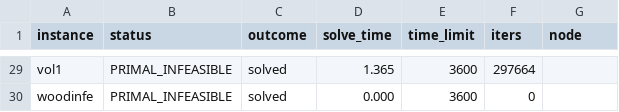
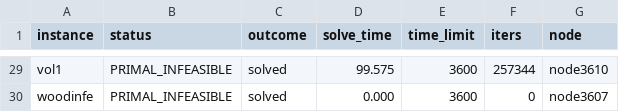
Before and after one commit to MIT-Lu-Lab/H-PDLP, a CSV file: result/netlib/pslp/pdlp.csv, drawn as a sheet; only a part is shown, gaps mark what is left out; the diff covers the shown part only; the diff names each change by its address in the sheet, - before the commit and + after, or states it on an @@ line.

Commit message:
Experiments: re-run PDLP and the affected CPU baselines

```diff
--- a/result/netlib/pslp/pdlp.csv
+++ b/result/netlib/pslp/pdlp.csv
-D29 (solve_time): 1.365
+D29 (solve_time): 99.575
-F29 (iters): 297664
+F29 (iters): 257344
-G29 (node): (empty)
+G29 (node): node3610
-G30 (node): (empty)
+G30 (node): node3607
```
Also changed, not shown: 49 edited cells elsewhere in this file, result/miplib/raw/abip.csv, result/miplib_infeas/pslp/pdlp.csv, 20 other files.
